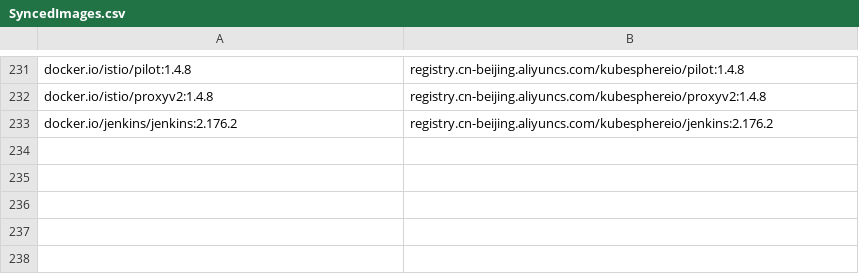
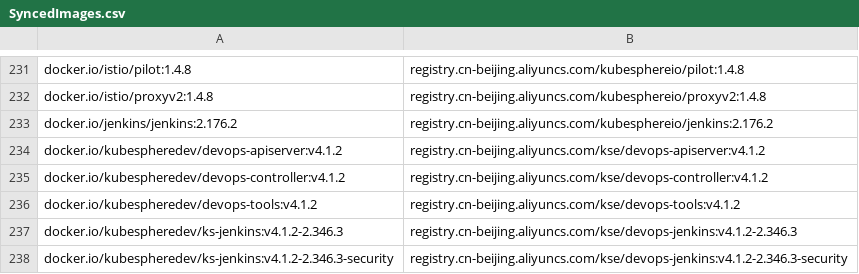
Before and after one commit to CloudNativeTools/automated-scripts, a CSV file: SyncedImages.csv, drawn as a sheet; only a part is shown, gaps mark what is left out; the diff names each change by its address in the sheet, - before the commit and + after, or states it on an @@ line.

```diff
--- a/SyncedImages.csv
+++ b/SyncedImages.csv
+row 234: docker.io/kubespheredev/devops-apiserver:v4.1.2 | registry.cn-beijing.aliyuncs.com/kse/devops-apiserver:v4.1.2
+row 235: docker.io/kubespheredev/devops-controller:v4.1.2 | registry.cn-beijing.aliyuncs.com/kse/devops-controller:v4.1.2
+row 236: docker.io/kubespheredev/devops-tools:v4.1.2 | registry.cn-beijing.aliyuncs.com/kse/devops-tools:v4.1.2
+row 237: docker.io/kubespheredev/ks-jenkins:v4.1.2-2.346.3 | registry.cn-beijing.aliyuncs.com/kse/devops-jenkins:v4.1.2-2.346.3
+row 238: docker.io/kubespheredev/ks-jenkins:v4.1.2-2.346.3-security | registry.cn-beijing.aliyuncs.com/kse/devops-jenkins:v4.1.2-2.346.3-security
```
Also changed, not shown: 1 other file.
